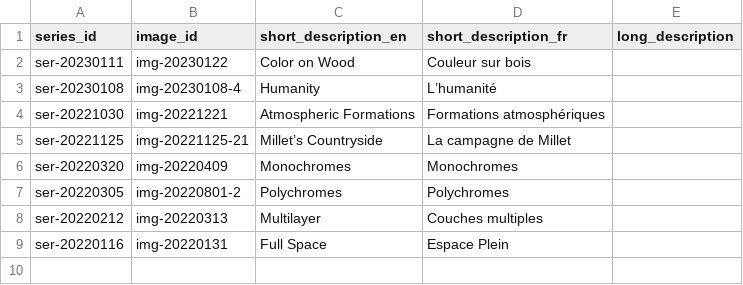
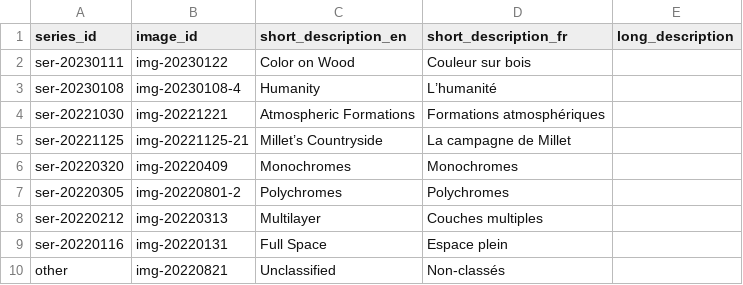
Before and after one commit to mjambon/martinj, a CSV file: src/series.csv, drawn as a sheet.

```diff
--- a/src/series.csv
+++ b/src/series.csv
@@ -8,2 +8,3 @@ ser-20220305,img-20220801-2,Polychromes,Polychromes,
 ser-20220212,img-20220313,Multilayer,Couches multiples,
-ser-20220116,img-20220131,Full Space,Espace Plein,
+ser-20220116,img-20220131,Full Space,Espace plein,
+other,img-20220821,Unclassified,Non-classés,
```
Also changed, not shown: 5 other files.
